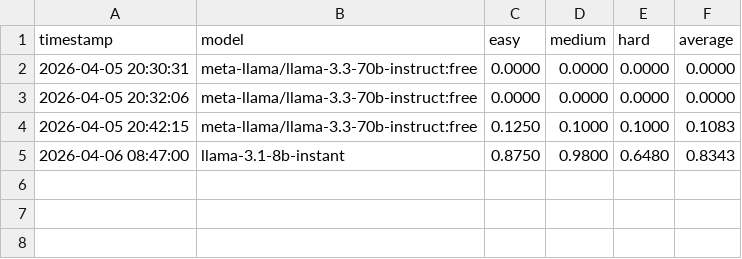
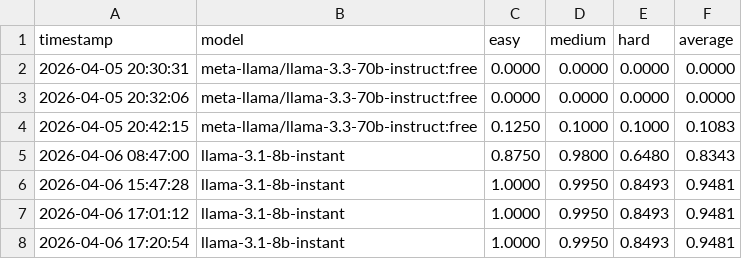
Before and after one commit to rushikeshbathe096/mini_rl_environment, a CSV file: benchmark_results.csv, drawn as a sheet.

```diff
--- a/benchmark_results.csv
+++ b/benchmark_results.csv
@@ -5 +5,4 @@ timestamp,model,easy,medium,hard,average
 2026-04-06 08:47:00,llama-3.1-8b-instant,0.8750,0.9800,0.6480,0.8343
+2026-04-06 15:47:28,llama-3.1-8b-instant,1.0000,0.9950,0.8493,0.9481
+2026-04-06 17:01:12,llama-3.1-8b-instant,1.0000,0.9950,0.8493,0.9481
+2026-04-06 17:20:54,llama-3.1-8b-instant,1.0000,0.9950,0.8493,0.9481
```
Also changed, not shown: 9 other files.
